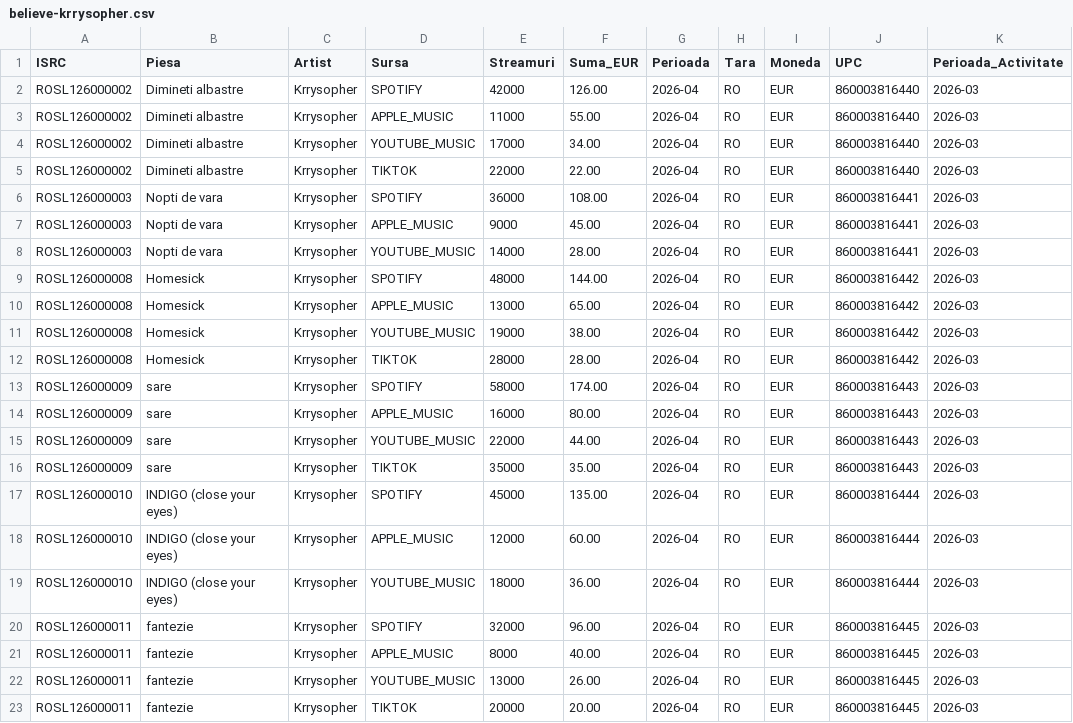
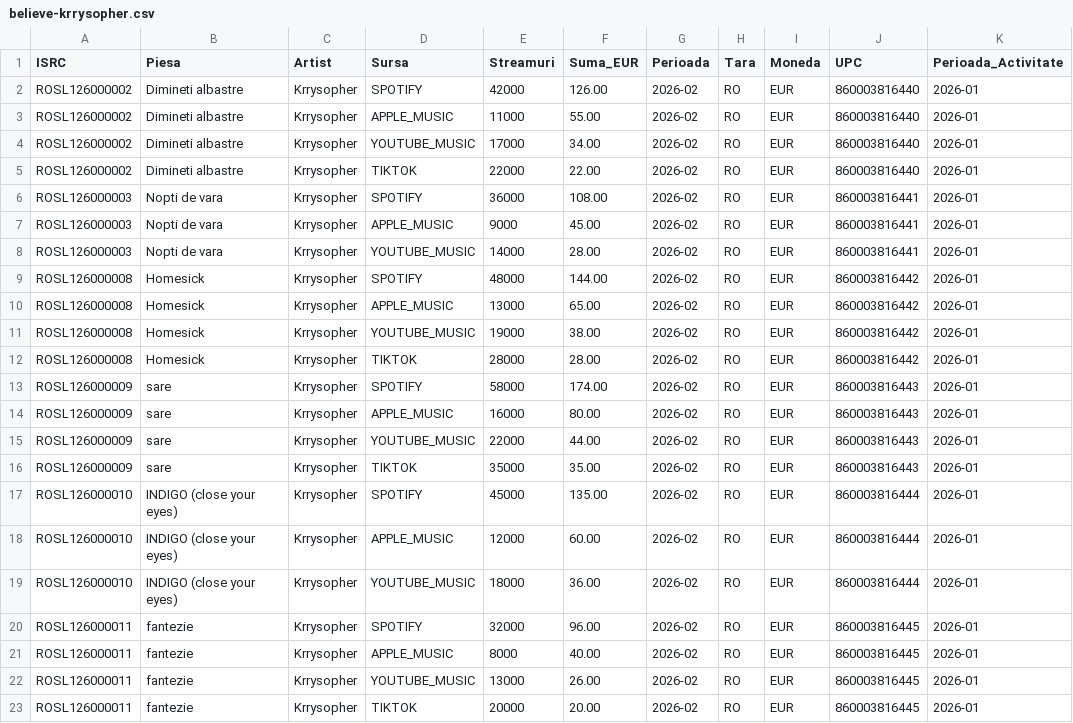
Before and after one commit to stefibodea/SoundLedger, a CSV file: rapoarte-distribuitori/believe-krrysopher.csv, drawn as a sheet.

```diff
--- a/rapoarte-distribuitori/believe-krrysopher.csv
+++ b/rapoarte-distribuitori/believe-krrysopher.csv
@@ -1,23 +1,23 @@
 ISRC,Piesa,Artist,Sursa,Streamuri,Suma_EUR,Perioada,Tara,Moneda,UPC,Perioada_Activitate
-ROSL126000002,Dimineti albastre,Krrysopher,SPOTIFY,42000,126.00,2026-04,RO,EUR,860003816440,2026-03
-ROSL126000002,Dimineti albastre,Krrysopher,APPLE_MUSIC,11000,55.00,2026-04,RO,EUR,860003816440,2026-03
-ROSL126000002,Dimineti albastre,Krrysopher,YOUTUBE_MUSIC,17000,34.00,2026-04,RO,EUR,860003816440,2026-03
-ROSL126000002,Dimineti albastre,Krrysopher,TIKTOK,22000,22.00,2026-04,RO,EUR,860003816440,2026-03
-ROSL126000003,Nopti de vara,Krrysopher,SPOTIFY,36000,108.00,2026-04,RO,EUR,860003816441,2026-03
-ROSL126000003,Nopti de vara,Krrysopher,APPLE_MUSIC,9000,45.00,2026-04,RO,EUR,860003816441,2026-03
-ROSL126000003,Nopti de vara,Krrysopher,YOUTUBE_MUSIC,14000,28.00,2026-04,RO,EUR,860003816441,2026-03
-ROSL126000008,Homesick,Krrysopher,SPOTIFY,48000,144.00,2026-04,RO,EUR,860003816442,2026-03
-ROSL126000008,Homesick,Krrysopher,APPLE_MUSIC,13000,65.00,2026-04,RO,EUR,860003816442,2026-03
-ROSL126000008,Homesick,Krrysopher,YOUTUBE_MUSIC,19000,38.00,2026-04,RO,EUR,860003816442,2026-03
-ROSL126000008,Homesick,Krrysopher,TIKTOK,28000,28.00,2026-04,RO,EUR,860003816442,2026-03
-ROSL126000009,sare,Krrysopher,SPOTIFY,58000,174.00,2026-04,RO,EUR,860003816443,2026-03
-ROSL126000009,sare,Krrysopher,APPLE_MUSIC,16000,80.00,2026-04,RO,EUR,860003816443,2026-03
-ROSL126000009,sare,Krrysopher,YOUTUBE_MUSIC,22000,44.00,2026-04,RO,EUR,860003816443,2026-03
-ROSL126000009,sare,Krrysopher,TIKTOK,35000,35.00,2026-04,RO,EUR,860003816443,2026-03
-ROSL126000010,INDIGO (close your eyes),Krrysopher,SPOTIFY,45000,135.00,2026-04,RO,EUR,860003816444,2026-03
-ROSL126000010,INDIGO (close your eyes),Krrysopher,APPLE_MUSIC,12000,60.00,2026-04,RO,EUR,860003816444,2026-03
-ROSL126000010,INDIGO (close your eyes),Krrysopher,YOUTUBE_MUSIC,18000,36.00,2026-04,RO,EUR,860003816444,2026-03
-ROSL126000011,fantezie,Krrysopher,SPOTIFY,32000,96.00,2026-04,RO,EUR,860003816445,2026-03
-ROSL126000011,fantezie,Krrysopher,APPLE_MUSIC,8000,40.00,2026-04,RO,EUR,860003816445,2026-03
-ROSL126000011,fantezie,Krrysopher,YOUTUBE_MUSIC,13000,26.00,2026-04,RO,EUR,860003816445,2026-03
-ROSL126000011,fantezie,Krrysopher,TIKTOK,20000,20.00,2026-04,RO,EUR,860003816445,2026-03
+ROSL126000002,Dimineti albastre,Krrysopher,SPOTIFY,42000,126.00,2026-02,RO,EUR,860003816440,2026-01
+ROSL126000002,Dimineti albastre,Krrysopher,APPLE_MUSIC,11000,55.00,2026-02,RO,EUR,860003816440,2026-01
+ROSL126000002,Dimineti albastre,Krrysopher,YOUTUBE_MUSIC,17000,34.00,2026-02,RO,EUR,860003816440,2026-01
+ROSL126000002,Dimineti albastre,Krrysopher,TIKTOK,22000,22.00,2026-02,RO,EUR,860003816440,2026-01
+ROSL126000003,Nopti de vara,Krrysopher,SPOTIFY,36000,108.00,2026-02,RO,EUR,860003816441,2026-01
+ROSL126000003,Nopti de vara,Krrysopher,APPLE_MUSIC,9000,45.00,2026-02,RO,EUR,860003816441,2026-01
+ROSL126000003,Nopti de vara,Krrysopher,YOUTUBE_MUSIC,14000,28.00,2026-02,RO,EUR,860003816441,2026-01
+ROSL126000008,Homesick,Krrysopher,SPOTIFY,48000,144.00,2026-02,RO,EUR,860003816442,2026-01
+ROSL126000008,Homesick,Krrysopher,APPLE_MUSIC,13000,65.00,2026-02,RO,EUR,860003816442,2026-01
+ROSL126000008,Homesick,Krrysopher,YOUTUBE_MUSIC,19000,38.00,2026-02,RO,EUR,860003816442,2026-01
+ROSL126000008,Homesick,Krrysopher,TIKTOK,28000,28.00,2026-02,RO,EUR,860003816442,2026-01
+ROSL126000009,sare,Krrysopher,SPOTIFY,58000,174.00,2026-02,RO,EUR,860003816443,2026-01
+ROSL126000009,sare,Krrysopher,APPLE_MUSIC,16000,80.00,2026-02,RO,EUR,860003816443,2026-01
+ROSL126000009,sare,Krrysopher,YOUTUBE_MUSIC,22000,44.00,2026-02,RO,EUR,860003816443,2026-01
+ROSL126000009,sare,Krrysopher,TIKTOK,35000,35.00,2026-02,RO,EUR,860003816443,2026-01
+ROSL126000010,INDIGO (close your eyes),Krrysopher,SPOTIFY,45000,135.00,2026-02,RO,EUR,860003816444,2026-01
+ROSL126000010,INDIGO (close your eyes),Krrysopher,APPLE_MUSIC,12000,60.00,2026-02,RO,EUR,860003816444,2026-01
+ROSL126000010,INDIGO (close your eyes),Krrysopher,YOUTUBE_MUSIC,18000,36.00,2026-02,RO,EUR,860003816444,2026-01
+ROSL126000011,fantezie,Krrysopher,SPOTIFY,32000,96.00,2026-02,RO,EUR,860003816445,2026-01
+ROSL126000011,fantezie,Krrysopher,APPLE_MUSIC,8000,40.00,2026-02,RO,EUR,860003816445,2026-01
+ROSL126000011,fantezie,Krrysopher,YOUTUBE_MUSIC,13000,26.00,2026-02,RO,EUR,860003816445,2026-01
+ROSL126000011,fantezie,Krrysopher,TIKTOK,20000,20.00,2026-02,RO,EUR,860003816445,2026-01
```
Also changed, not shown: rapoarte-distribuitori/believe-cojo.csv, rapoarte-distribuitori/believe-hvnds.csv, 17 other files.
